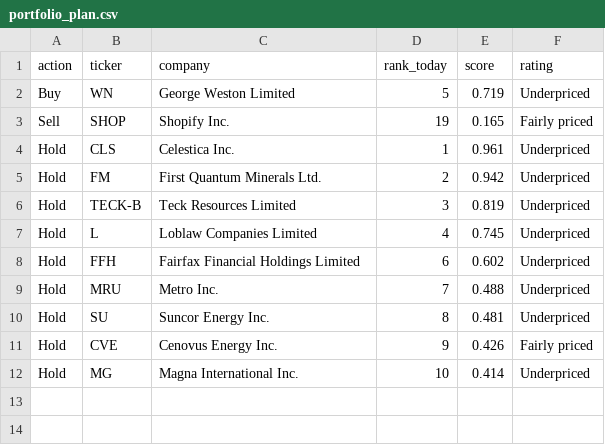
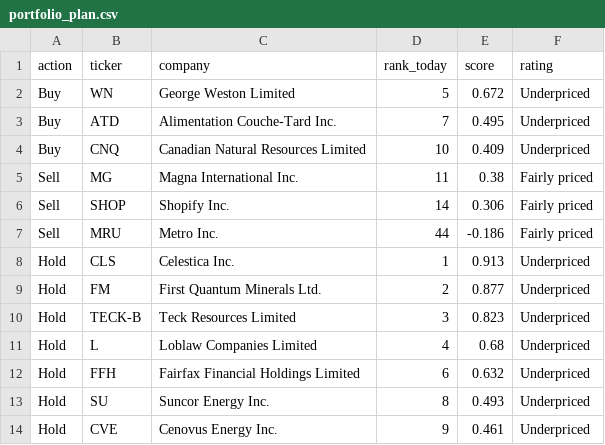
Before and after one commit to connormcginty12-alt/tsx-value-check, a CSV file: portfolio_plan.csv, drawn as a sheet.

```diff
--- a/portfolio_plan.csv
+++ b/portfolio_plan.csv
@@ -1,12 +1,14 @@
 action,ticker,company,rank_today,score,rating
-Buy,WN,George Weston Limited,5,0.719,Underpriced
-Sell,SHOP,Shopify Inc.,19,0.165,Fairly priced
-Hold,CLS,Celestica Inc.,1,0.961,Underpriced
-Hold,FM,First Quantum Minerals Ltd.,2,0.942,Underpriced
-Hold,TECK-B,Teck Resources Limited,3,0.819,Underpriced
-Hold,L,Loblaw Companies Limited,4,0.745,Underpriced
-Hold,FFH,Fairfax Financial Holdings Limited,6,0.602,Underpriced
-Hold,MRU,Metro Inc.,7,0.488,Underpriced
-Hold,SU,Suncor Energy Inc.,8,0.481,Underpriced
-Hold,CVE,Cenovus Energy Inc.,9,0.426,Fairly priced
-Hold,MG,Magna International Inc.,10,0.414,Underpriced
+Buy,WN,George Weston Limited,5,0.672,Underpriced
+Buy,ATD,Alimentation Couche-Tard Inc.,7,0.495,Underpriced
+Buy,CNQ,Canadian Natural Resources Limited,10,0.409,Underpriced
+Sell,MG,Magna International Inc.,11,0.38,Fairly priced
+Sell,SHOP,Shopify Inc.,14,0.306,Fairly priced
+Sell,MRU,Metro Inc.,44,-0.186,Fairly priced
+Hold,CLS,Celestica Inc.,1,0.913,Underpriced
+Hold,FM,First Quantum Minerals Ltd.,2,0.877,Underpriced
+Hold,TECK-B,Teck Resources Limited,3,0.823,Underpriced
+Hold,L,Loblaw Companies Limited,4,0.68,Underpriced
+Hold,FFH,Fairfax Financial Holdings Limited,6,0.632,Underpriced
+Hold,SU,Suncor Energy Inc.,8,0.493,Underpriced
+Hold,CVE,Cenovus Energy Inc.,9,0.461,Underpriced
```
Also changed, not shown: financials.csv, portfolio_value.csv, 11 other files.
